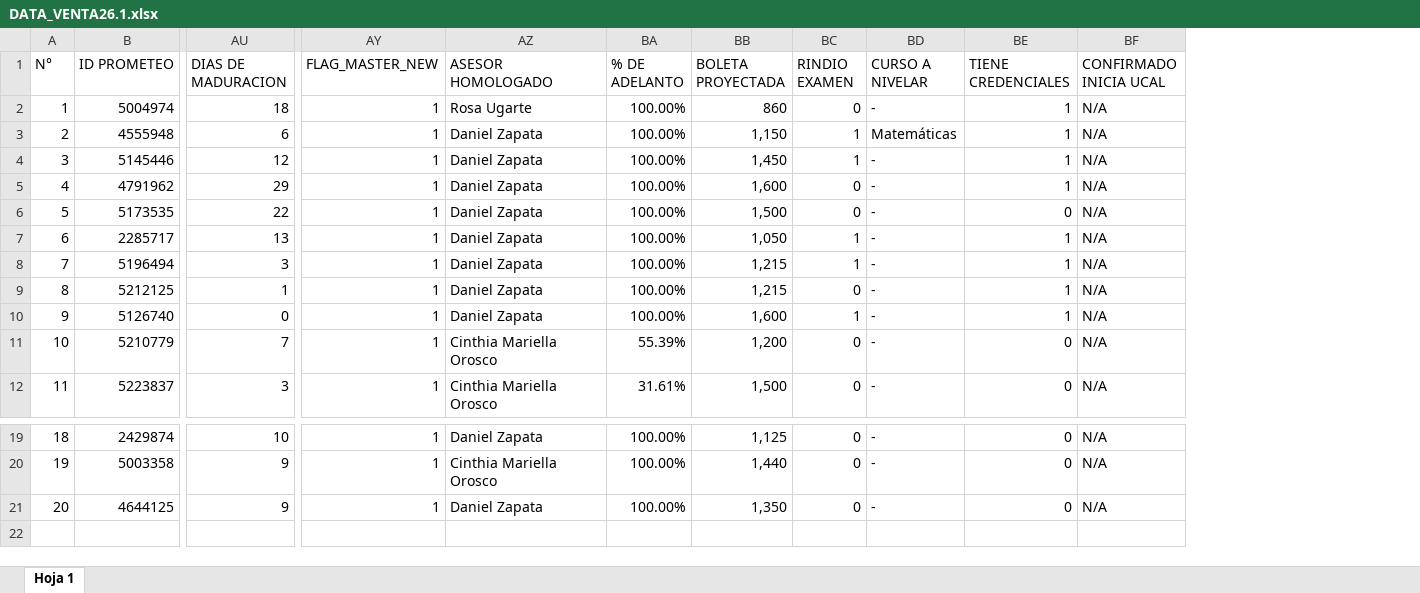
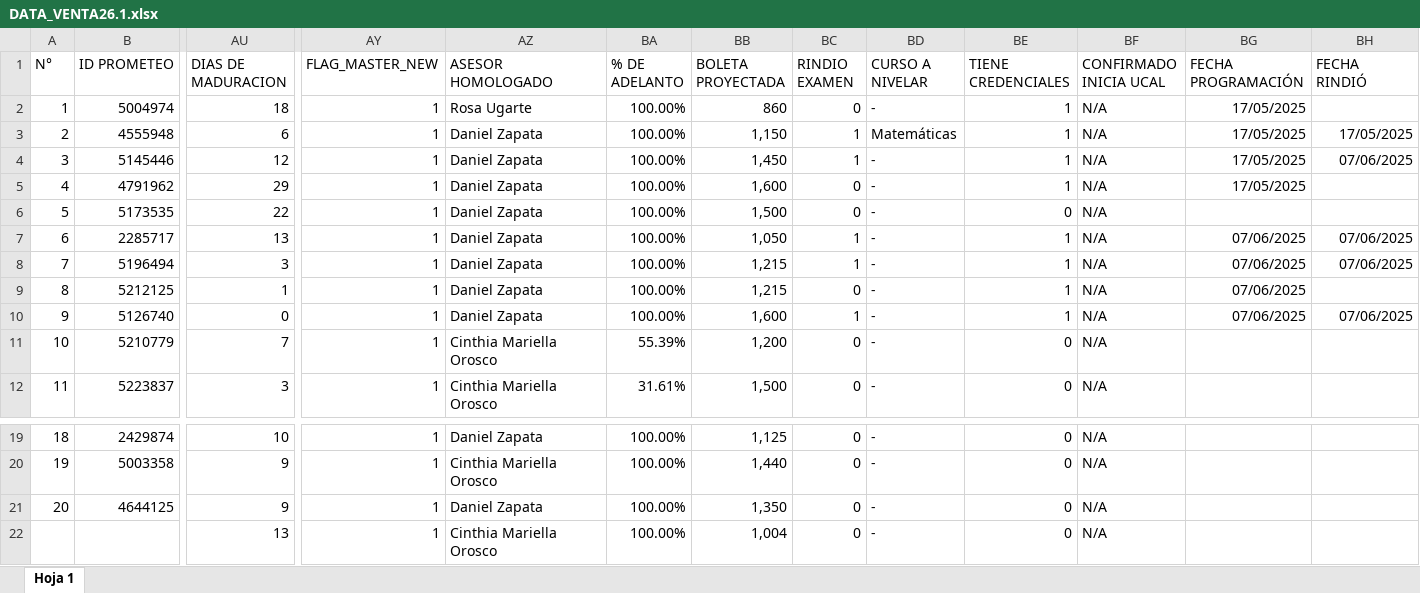
Before and after one commit to Milene29/DASHBOARD_UCAL_25.1, an Excel workbook: DATA_VENTA26.1.xlsx, sheet Hoja 1, drawn as a sheet; only a part is shown, gaps mark what is left out; values as stored, in another font and other column widths than the file's, no borders; charts and pictures not drawn; rows hold the shown columns only; the diff names each change by its address in the sheet, - before the commit and + after, or states it on an @@ line.

```diff
--- a/DATA_VENTA26.1.xlsx (sheet Hoja 1)
+++ b/DATA_VENTA26.1.xlsx (sheet Hoja 1)
+column BG (FECHA PROGRAMACIÓN), rows 2-10: 17/05/2025 | 17/05/2025 | 17/05/2025 | 17/05/2025 |  | 07/06/2025 | 07/06/2025 | 07/06/2025 | 07/06/2025
+column BH (FECHA RINDIÓ), rows 3-10: 17/05/2025 | 07/06/2025 |  |  | 07/06/2025 | 07/06/2025 |  | 07/06/2025
+row 22:  |  | 13 | 1 | Cinthia Mariella Orosco | 100.00% | 1,004 | 0 | - | 0 | N/A
```
Also changed, not shown: DATA_VENTA_25.1.xlsx, DATA_VENTA_25.2.xlsx, 9 other files.
